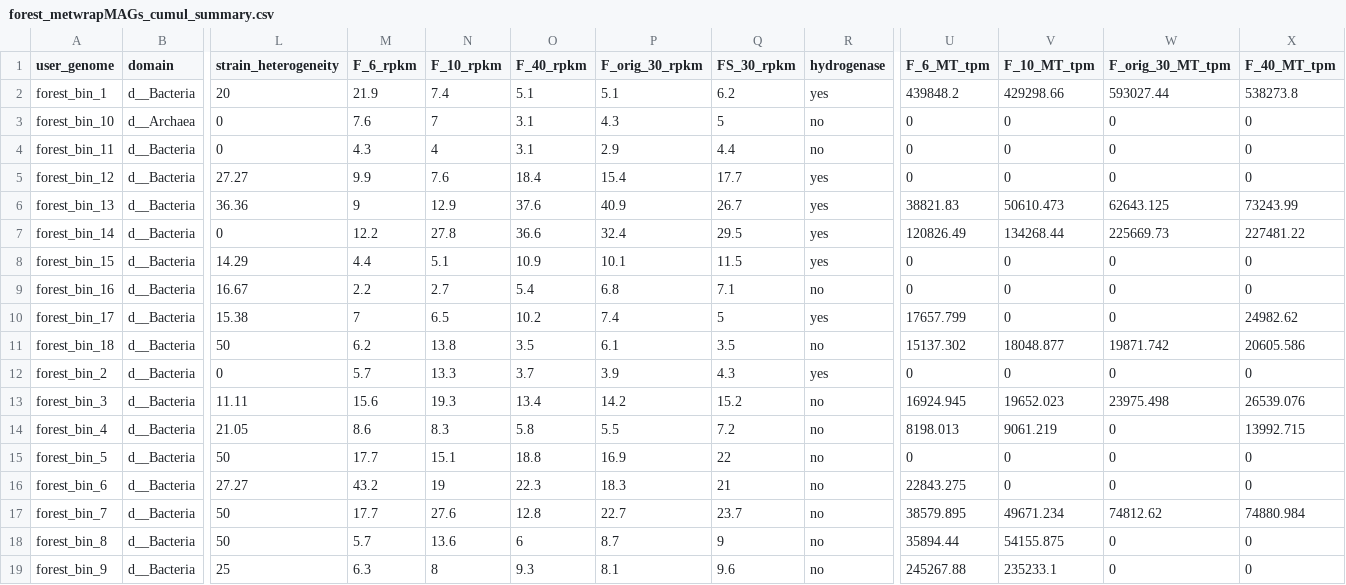
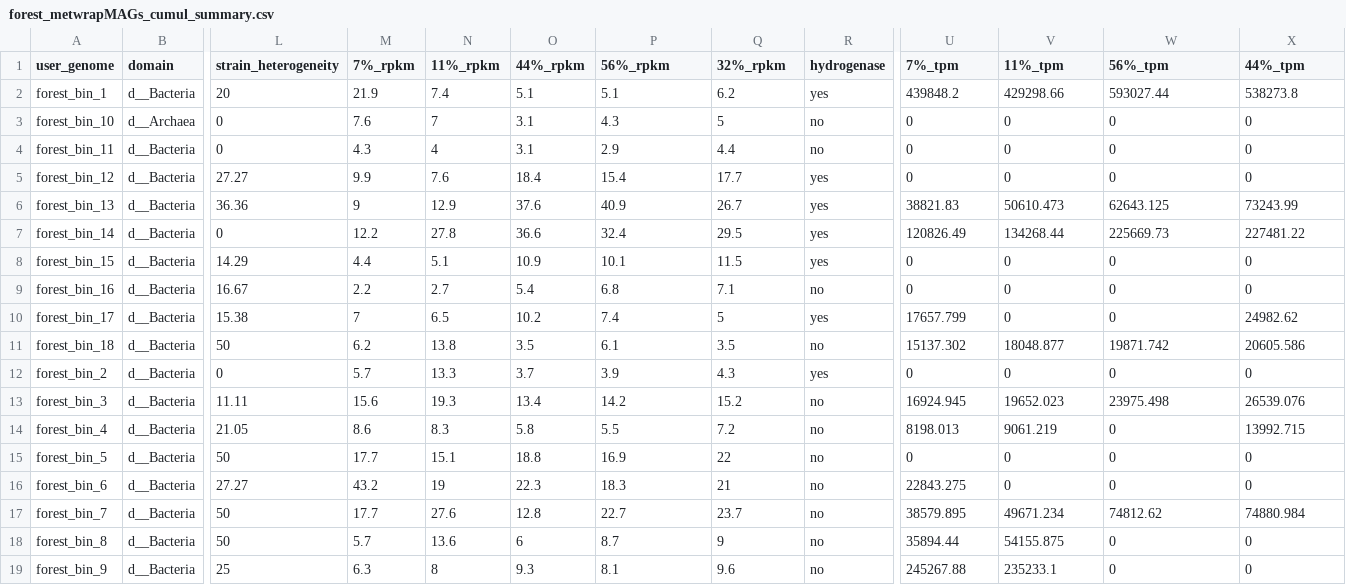
Before and after one commit to Linta-Reji/Reji2025_H2_SoilMoisture, a CSV file: data/forest_metwrapMAGs_cumul_summary.csv, drawn as a sheet; only a part is shown, gaps mark what is left out; the diff names each change by its address in the sheet, - before the commit and + after, or states it on an @@ line.

Commit message:
updated code and data files for the revised manuscript

```diff
--- a/data/forest_metwrapMAGs_cumul_summary.csv
+++ b/data/forest_metwrapMAGs_cumul_summary.csv
-M1: F_6_rpkm
+M1: 7%_rpkm
-N1: F_10_rpkm
+N1: 11%_rpkm
-O1: F_40_rpkm
+O1: 44%_rpkm
-P1: F_orig_30_rpkm
+P1: 56%_rpkm
-Q1: FS_30_rpkm
+Q1: 32%_rpkm
-U1: F_6_MT_tpm
+U1: 7%_tpm
-V1: F_10_MT_tpm
+V1: 11%_tpm
-W1: F_orig_30_MT_tpm
+W1: 56%_tpm
-X1: F_40_MT_tpm
+X1: 44%_tpm
```
Also changed, not shown: data/meadow_metwrapMAGs_summary.csv, data/pbs_metwrapMAGs_summary.csv, 38 other files.
